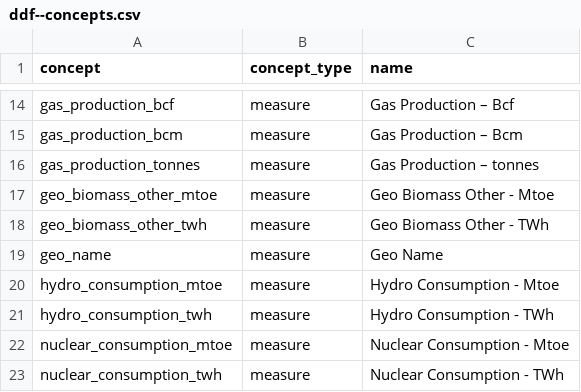
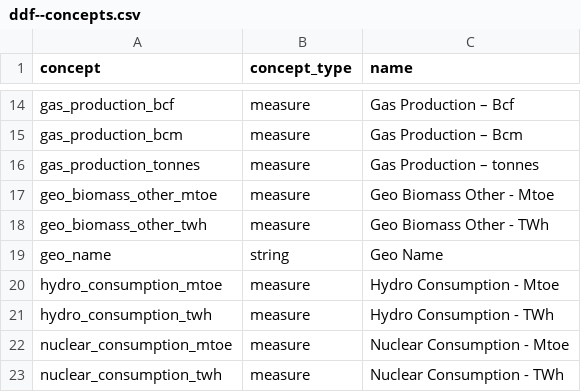
Before and after one commit to open-numbers/ddf--bp--energy, a CSV file: ddf--concepts.csv, drawn as a sheet; only a part is shown, gaps mark what is left out.

Commit message:
geo name should be string
fixed #1

```diff
--- a/ddf--concepts.csv
+++ b/ddf--concepts.csv
@@ -18,3 +18,3 @@ geo_biomass_other_mtoe,measure,Geo Biomass Other - Mtoe
 geo_biomass_other_twh,measure,Geo Biomass Other - TWh
-geo_name,measure,Geo Name
+geo_name,string,Geo Name
 hydro_consumption_mtoe,measure,Hydro Consumption - Mtoe
```
Also changed, not shown: 1 other file.
